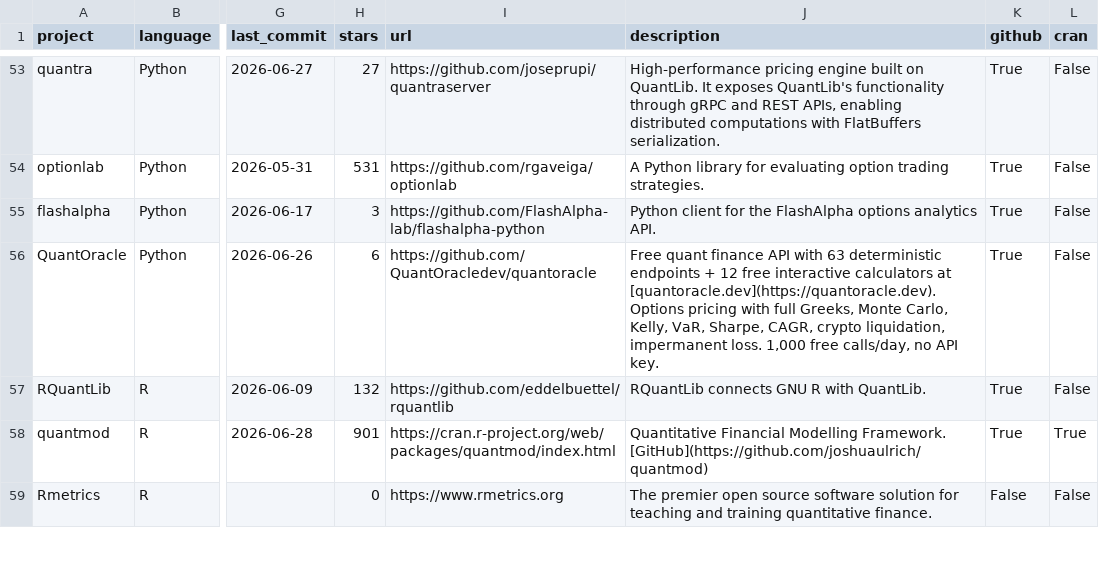
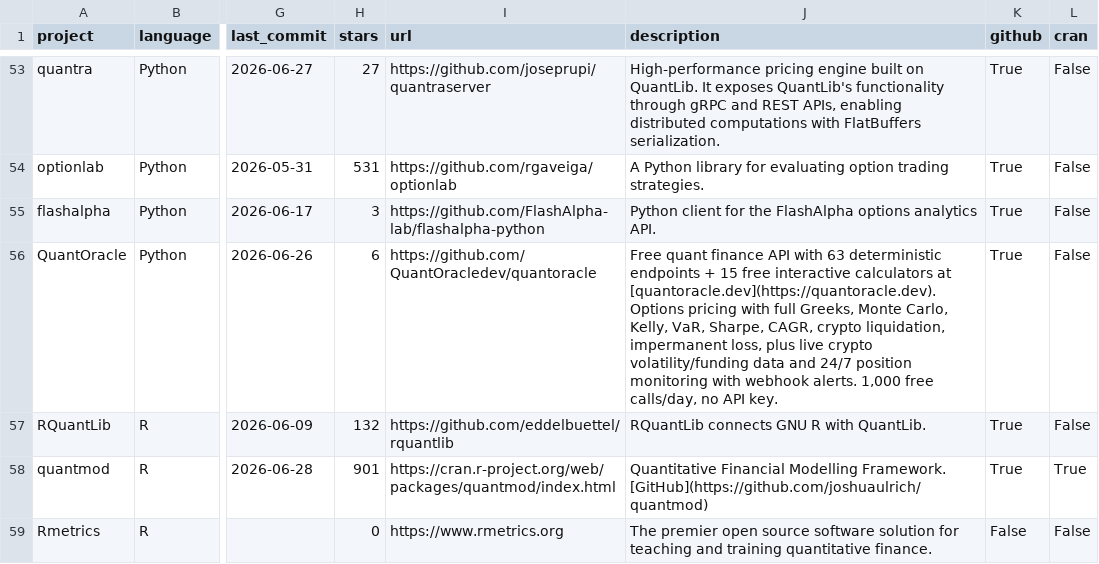
Before and after one commit to wilsonfreitas/awesome-quant, a CSV file: projects.csv, drawn as a sheet; only a part is shown, gaps mark what is left out; the diff covers the shown part only; the diff names each change by its address in the sheet, - before the commit and + after, or states it on an @@ line.

```diff
--- a/projects.csv
+++ b/projects.csv
-J56 (description): …endpoints + 12 free interactive calculators at [quantoracle.dev](https://quantoracle.dev). Options pricing with full Greeks, Monte Carlo, Kelly, VaR, Sharpe, CAGR, crypto liquidation, impermanent loss. 1,000 free…
+J56 (description): …endpoints + 15 free interactive calculators at [quantoracle.dev](https://quantoracle.dev). Options pricing with full Greeks, Monte Carlo, Kelly, VaR, Sharpe, CAGR, crypto liquidation, impermanent loss, plus live crypto volatility/funding data and 24/7 position monitoring with webhook alerts. 1,000 free…
```
Also changed, not shown: 4 added rows and 7 edited cells elsewhere in this file, 1 other file.
